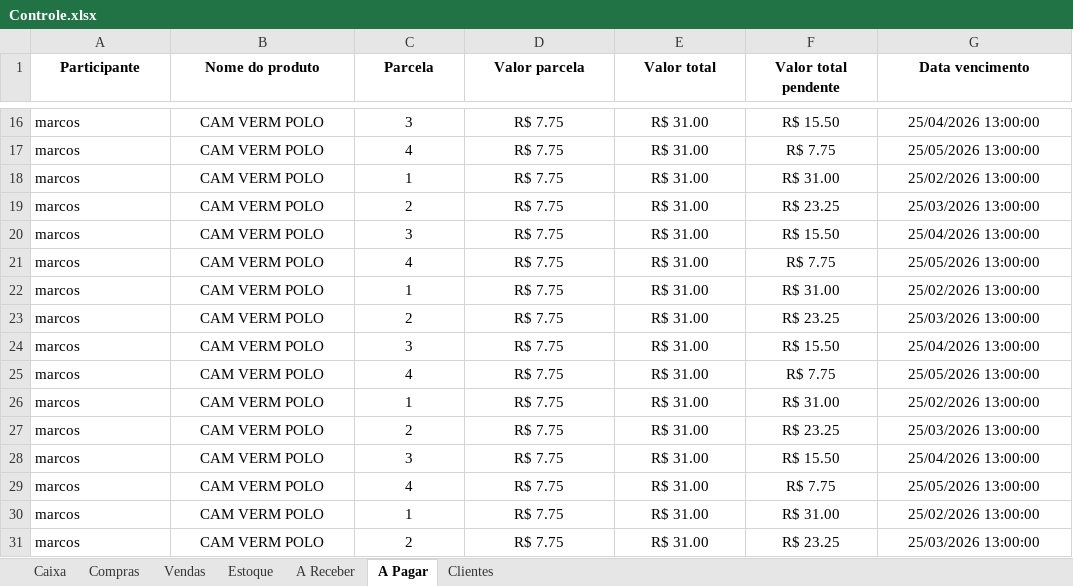
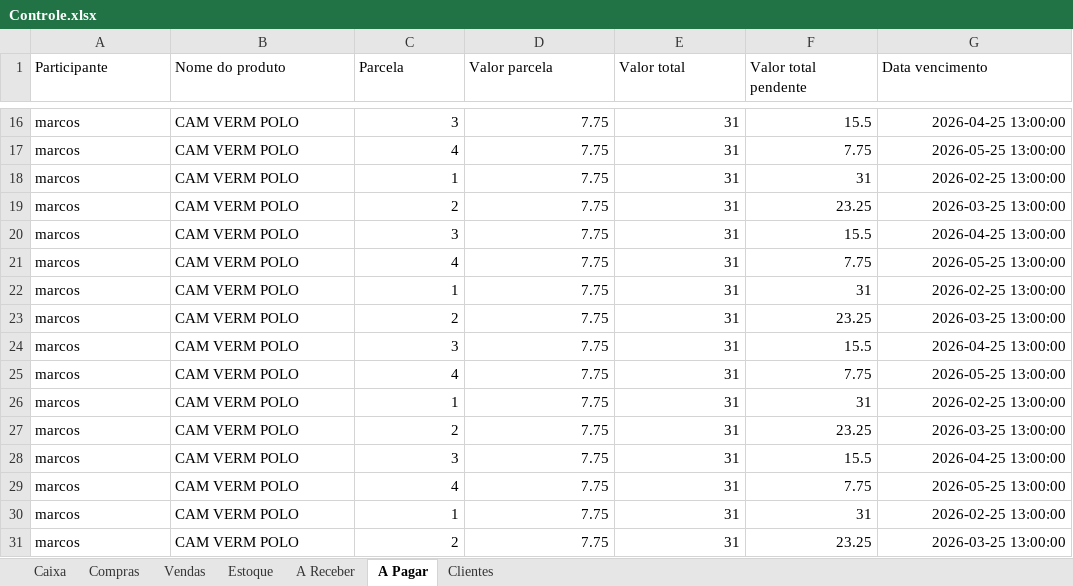
Before and after one commit to ViniciusWill/loja-roupa-py, an Excel workbook: dados/Controle.xlsx, sheet A Pagar, drawn as a sheet; only a part is shown, gaps mark what is left out; values as stored, in another font and other column widths than the file's, no borders; the diff covers the shown part only; the diff names each change by its address in the sheet, - before the commit and + after, or states it on an @@ line.

```diff
--- a/dados/Controle.xlsx (sheet A Pagar)
+++ b/dados/Controle.xlsx (sheet A Pagar)
@@ A1:G1 bold: on → off, alignment: center → left @@
-B16:B31 alignment: center
+B16:B31 alignment: left
-C16:G31 alignment: center
+C16:G31 alignment: right
-D16:D31 (Valor parcela): R$ 7.75
+D16:D31 (Valor parcela): 7.75
-E16:E31 (Valor total): R$ 31.00
+E16:E31 (Valor total): 31
-F16 (Valor total pendente): R$ 15.50
+F16 (Valor total pendente): 15.5
-G16 (Data vencimento): 25/04/2026 13:00:00
+G16 (Data vencimento): 2026-04-25 13:00:00
-F17 (Valor total pendente): R$ 7.75
+F17 (Valor total pendente): 7.75
-G17 (Data vencimento): 25/05/2026 13:00:00
+G17 (Data vencimento): 2026-05-25 13:00:00
-F18 (Valor total pendente): R$ 31.00
+F18 (Valor total pendente): 31
-G18 (Data vencimento): 25/02/2026 13:00:00
+G18 (Data vencimento): 2026-02-25 13:00:00
-F19 (Valor total pendente): R$ 23.25
+F19 (Valor total pendente): 23.25
-G19 (Data vencimento): 25/03/2026 13:00:00
+G19 (Data vencimento): 2026-03-25 13:00:00
-F20 (Valor total pendente): R$ 15.50
+F20 (Valor total pendente): 15.5
-G20 (Data vencimento): 25/04/2026 13:00:00
+G20 (Data vencimento): 2026-04-25 13:00:00
-F21 (Valor total pendente): R$ 7.75
+F21 (Valor total pendente): 7.75
-G21 (Data vencimento): 25/05/2026 13:00:00
+G21 (Data vencimento): 2026-05-25 13:00:00
-F22 (Valor total pendente): R$ 31.00
+F22 (Valor total pendente): 31
-G22 (Data vencimento): 25/02/2026 13:00:00
+G22 (Data vencimento): 2026-02-25 13:00:00
-F23 (Valor total pendente): R$ 23.25
+F23 (Valor total pendente): 23.25
-G23 (Data vencimento): 25/03/2026 13:00:00
+G23 (Data vencimento): 2026-03-25 13:00:00
-F24 (Valor total pendente): R$ 15.50
+F24 (Valor total pendente): 15.5
-G24 (Data vencimento): 25/04/2026 13:00:00
+G24 (Data vencimento): 2026-04-25 13:00:00
-F25 (Valor total pendente): R$ 7.75
+F25 (Valor total pendente): 7.75
-G25 (Data vencimento): 25/05/2026 13:00:00
+G25 (Data vencimento): 2026-05-25 13:00:00
-F26 (Valor total pendente): R$ 31.00
+F26 (Valor total pendente): 31
-G26 (Data vencimento): 25/02/2026 13:00:00
+G26 (Data vencimento): 2026-02-25 13:00:00
-F27 (Valor total pendente): R$ 23.25
+F27 (Valor total pendente): 23.25
-G27 (Data vencimento): 25/03/2026 13:00:00
+G27 (Data vencimento): 2026-03-25 13:00:00
-F28 (Valor total pendente): R$ 15.50
+F28 (Valor total pendente): 15.5
-G28 (Data vencimento): 25/04/2026 13:00:00
+G28 (Data vencimento): 2026-04-25 13:00:00
-F29 (Valor total pendente): R$ 7.75
+F29 (Valor total pendente): 7.75
-G29 (Data vencimento): 25/05/2026 13:00:00
+G29 (Data vencimento): 2026-05-25 13:00:00
-F30 (Valor total pendente): R$ 31.00
+F30 (Valor total pendente): 31
-G30 (Data vencimento): 25/02/2026 13:00:00
+G30 (Data vencimento): 2026-02-25 13:00:00
-F31 (Valor total pendente): R$ 23.25
+F31 (Valor total pendente): 23.25
-G31 (Data vencimento): 25/03/2026 13:00:00
+G31 (Data vencimento): 2026-03-25 13:00:00
```
Also changed, not shown: other rows of this sheet, sheet Compras, sheet Estoque, sheet Caixa, sheet A Receber, sheet Vendas, sheet Clientes, 4 other files.
